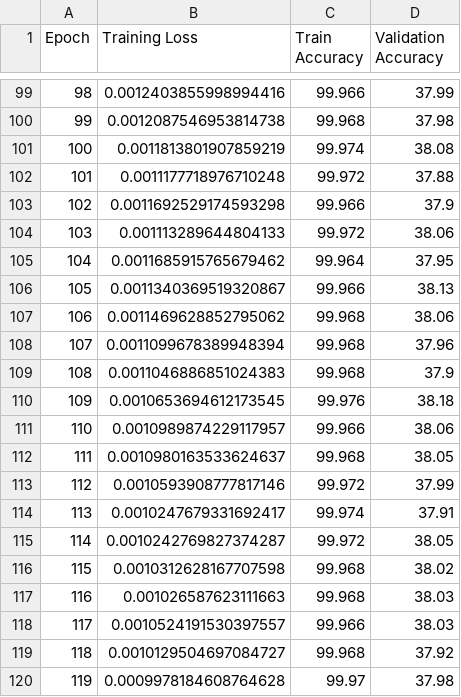
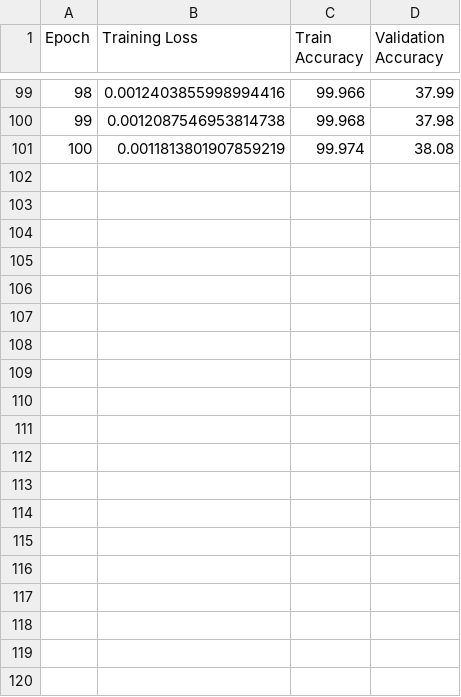
Before and after one commit to Tarseus/VisCongnitiveProject, a CSV file: training_results_fromscratch.csv, drawn as a sheet; only a part is shown, gaps mark what is left out; the diff covers the shown part only; the diff names each change by its address in the sheet, - before the commit and + after, or states it on an @@ line.

```diff
--- a/training_results_fromscratch.csv
+++ b/training_results_fromscratch.csv
-row 102: 101 | 0.0011177718976710248 | 99.972 | 37.88
-row 103: 102 | 0.0011692529174593298 | 99.966 | 37.9
-row 104: 103 | 0.001113289644804133 | 99.972 | 38.06
-row 105: 104 | 0.0011685915765679462 | 99.964 | 37.95
-row 106: 105 | 0.0011340369519320867 | 99.966 | 38.13
-row 107: 106 | 0.0011469628852795062 | 99.968 | 38.06
-row 108: 107 | 0.0011099678389948394 | 99.968 | 37.96
-row 109: 108 | 0.0011046886851024383 | 99.968 | 37.9
-row 110: 109 | 0.0010653694612173545 | 99.976 | 38.18
-row 111: 110 | 0.0010989874229117957 | 99.966 | 38.06
-row 112: 111 | 0.0010980163533624637 | 99.968 | 38.05
-row 113: 112 | 0.0010593908777817146 | 99.972 | 37.99
-row 114: 113 | 0.0010247679331692417 | 99.974 | 37.91
-row 115: 114 | 0.0010242769827374287 | 99.972 | 38.05
-row 116: 115 | 0.0010312628167707598 | 99.968 | 38.02
-row 117: 116 | 0.001026587623111663 | 99.968 | 38.03
-row 118: 117 | 0.0010524191530397557 | 99.966 | 38.03
-row 119: 118 | 0.0010129504697084727 | 99.968 | 37.92
-row 120: 119 | 0.0009978184608764628 | 99.97 | 37.98
```
Also changed, not shown: 29 removed rows elsewhere in this file, 1 other file.
